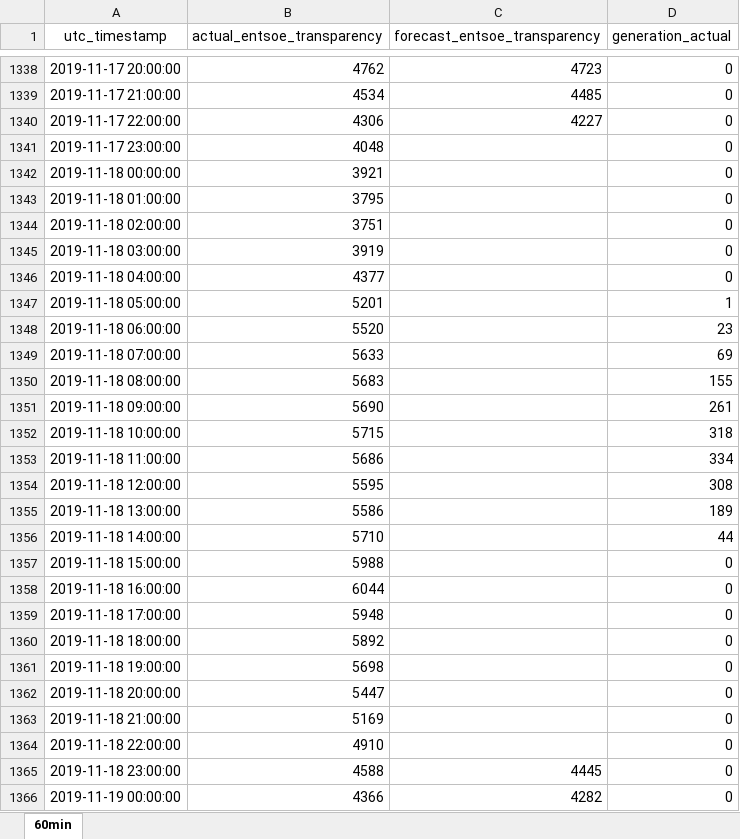
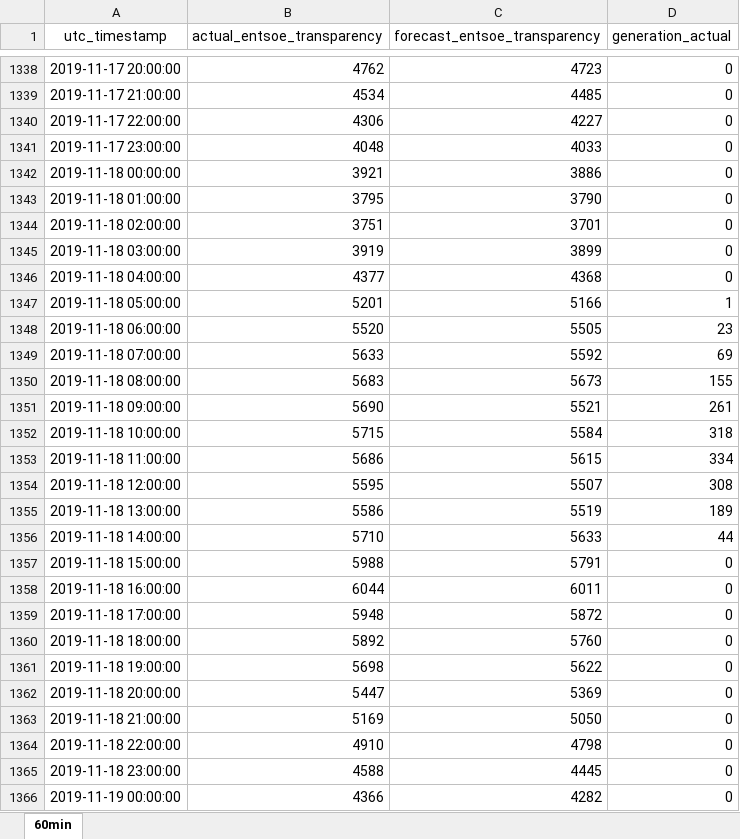
Before and after one commit to GaborWilk/SolarCast, an Excel workbook: data/processed/time_series.xlsx, sheet 60min, drawn as a sheet; only a part is shown, gaps mark what is left out; values as stored, in another font and other column widths than the file's, no borders; the diff covers the shown part only; the diff names each change by its address in the sheet, - before the commit and + after, or states it on an @@ line.

Commit message:
preprocessed data and use substitute value for nan values

```diff
--- a/data/processed/time_series.xlsx (sheet 60min)
+++ b/data/processed/time_series.xlsx (sheet 60min)
-C1341 (forecast_entsoe_transparency): (empty)
+C1341 (forecast_entsoe_transparency): 4033
-C1342 (forecast_entsoe_transparency): (empty)
+C1342 (forecast_entsoe_transparency): 3886
-C1343 (forecast_entsoe_transparency): (empty)
+C1343 (forecast_entsoe_transparency): 3790
-C1344 (forecast_entsoe_transparency): (empty)
+C1344 (forecast_entsoe_transparency): 3701
-C1345 (forecast_entsoe_transparency): (empty)
+C1345 (forecast_entsoe_transparency): 3899
-C1346 (forecast_entsoe_transparency): (empty)
+C1346 (forecast_entsoe_transparency): 4368
-C1347 (forecast_entsoe_transparency): (empty)
+C1347 (forecast_entsoe_transparency): 5166
-C1348 (forecast_entsoe_transparency): (empty)
+C1348 (forecast_entsoe_transparency): 5505
-C1349 (forecast_entsoe_transparency): (empty)
+C1349 (forecast_entsoe_transparency): 5592
-C1350 (forecast_entsoe_transparency): (empty)
+C1350 (forecast_entsoe_transparency): 5673
-C1351 (forecast_entsoe_transparency): (empty)
+C1351 (forecast_entsoe_transparency): 5521
-C1352 (forecast_entsoe_transparency): (empty)
+C1352 (forecast_entsoe_transparency): 5584
-C1353 (forecast_entsoe_transparency): (empty)
+C1353 (forecast_entsoe_transparency): 5615
-C1354 (forecast_entsoe_transparency): (empty)
+C1354 (forecast_entsoe_transparency): 5507
-C1355 (forecast_entsoe_transparency): (empty)
+C1355 (forecast_entsoe_transparency): 5519
-C1356 (forecast_entsoe_transparency): (empty)
+C1356 (forecast_entsoe_transparency): 5633
-C1357 (forecast_entsoe_transparency): (empty)
+C1357 (forecast_entsoe_transparency): 5791
-C1358 (forecast_entsoe_transparency): (empty)
+C1358 (forecast_entsoe_transparency): 6011
-C1359 (forecast_entsoe_transparency): (empty)
+C1359 (forecast_entsoe_transparency): 5872
-C1360 (forecast_entsoe_transparency): (empty)
+C1360 (forecast_entsoe_transparency): 5760
-C1361 (forecast_entsoe_transparency): (empty)
+C1361 (forecast_entsoe_transparency): 5622
-C1362 (forecast_entsoe_transparency): (empty)
+C1362 (forecast_entsoe_transparency): 5369
-C1363 (forecast_entsoe_transparency): (empty)
+C1363 (forecast_entsoe_transparency): 5050
-C1364 (forecast_entsoe_transparency): (empty)
+C1364 (forecast_entsoe_transparency): 4798
```
Also changed, not shown: 7 edited cells elsewhere in this sheet, 1 other file.
